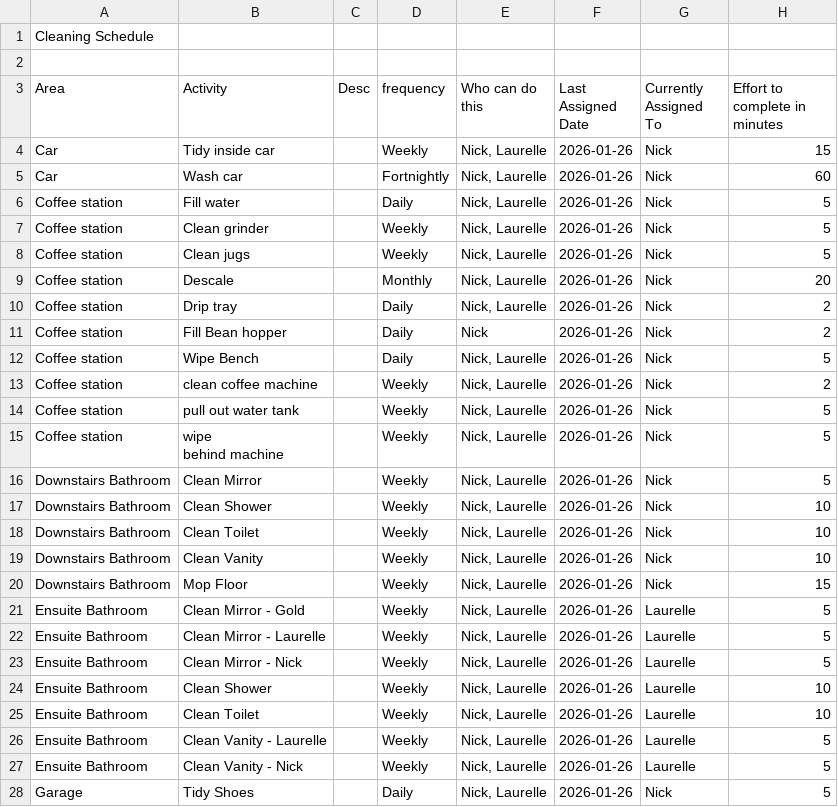
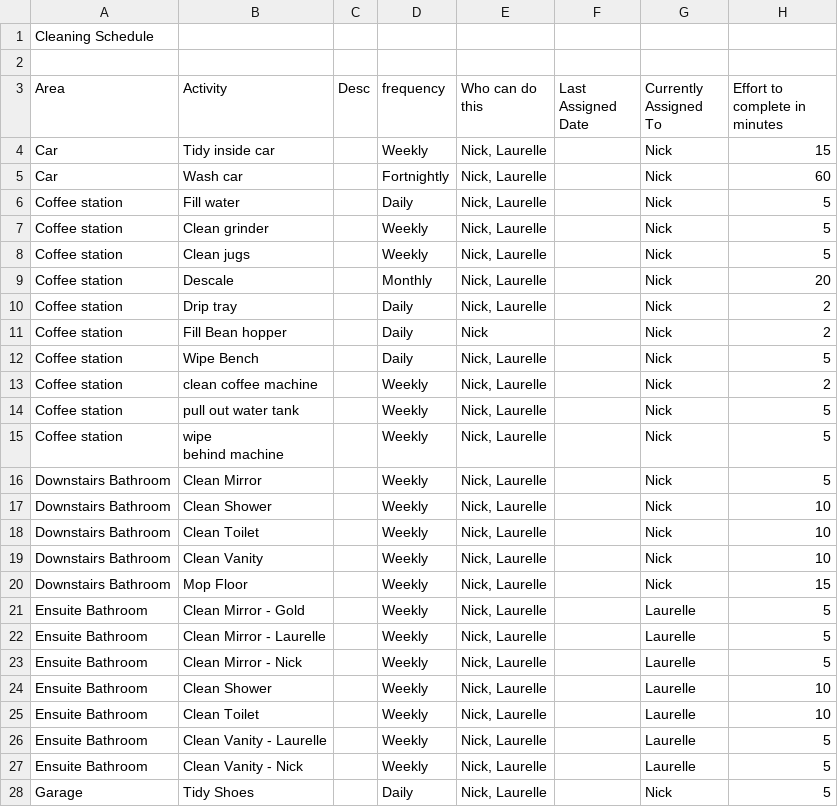
Before and after one commit to lokhor/cleaning-scheduler, a CSV file: cleaning schedule.csv, drawn as a sheet; only a part is shown; the diff covers the shown part only.

```diff
--- a/cleaning schedule.csv
+++ b/cleaning schedule.csv
@@ -3,29 +3,29 @@ Cleaning Schedule,,,,,,,
 Area,Activity,Desc,frequency,Who can do this,Last Assigned Date,Currently Assigned To,Effort to complete in minutes
-Car,Tidy inside car,,Weekly,"Nick, Laurelle",2026-01-26,Nick,15
-Car,Wash car,,Fortnightly,"Nick, Laurelle",2026-01-26,Nick,60
-Coffee station ,"
-Fill water",,Daily,"Nick, Laurelle",2026-01-26,Nick,5
-Coffee station ,Clean grinder,,Weekly,"Nick, Laurelle",2026-01-26,Nick,5
-Coffee station ,Clean jugs,,Weekly,"Nick, Laurelle",2026-01-26,Nick,5
-Coffee station ,Descale,,Monthly,"Nick, Laurelle",2026-01-26,Nick,20
-Coffee station ,Drip tray,,Daily,"Nick, Laurelle",2026-01-26,Nick,2
-Coffee station ,Fill Bean hopper,,Daily,Nick,2026-01-26,Nick,2
-Coffee station ,Wipe Bench,,Daily,"Nick, Laurelle",2026-01-26,Nick,5
-Coffee station ,clean coffee machine,,Weekly,"Nick, Laurelle",2026-01-26,Nick,2
-Coffee station ,pull out water tank,,Weekly,"Nick, Laurelle",2026-01-26,Nick,5
-Coffee station ,"wipe
-behind machine
-",,Weekly,"Nick, Laurelle",2026-01-26,Nick,5
-Downstairs Bathroom,Clean Mirror,,Weekly,"Nick, Laurelle",2026-01-26,Nick,5
-Downstairs Bathroom,Clean Shower,,Weekly,"Nick, Laurelle",2026-01-26,Nick,10
-Downstairs Bathroom,Clean Toilet,,Weekly,"Nick, Laurelle",2026-01-26,Nick,10
-Downstairs Bathroom,Clean Vanity,,Weekly,"Nick, Laurelle",2026-01-26,Nick,10
-Downstairs Bathroom,Mop Floor,,Weekly,"Nick, Laurelle",2026-01-26,Nick,15
-Ensuite Bathroom,Clean Mirror - Gold,,Weekly,"Nick, Laurelle",2026-01-26,Laurelle,5
-Ensuite Bathroom,Clean Mirror - Laurelle,,Weekly,"Nick, Laurelle",2026-01-26,Laurelle,5
-Ensuite Bathroom,Clean Mirror - Nick,,Weekly,"Nick, Laurelle",2026-01-26,Laurelle,5
-Ensuite Bathroom,Clean Shower,,Weekly,"Nick, Laurelle",2026-01-26,Laurelle,10
-Ensuite Bathroom,Clean Toilet,,Weekly,"Nick, Laurelle",2026-01-26,Laurelle,10
-Ensuite Bathroom,Clean Vanity - Laurelle,,Weekly,"Nick, Laurelle",2026-01-26,Laurelle,5
-Ensuite Bathroom,Clean Vanity - Nick,,Weekly,"Nick, Laurelle",2026-01-26,Laurelle,5
-Garage,Tidy Shoes,,Daily,"Nick, Laurelle",2026-01-26,Nick,5
+Car,Tidy inside car,,Weekly,"Nick, Laurelle",,Nick,15
+Car,Wash car,,Fortnightly,"Nick, Laurelle",,Nick,60
+Coffee station ,"
+Fill water",,Daily,"Nick, Laurelle",,Nick,5
+Coffee station ,Clean grinder,,Weekly,"Nick, Laurelle",,Nick,5
+Coffee station ,Clean jugs,,Weekly,"Nick, Laurelle",,Nick,5
+Coffee station ,Descale,,Monthly,"Nick, Laurelle",,Nick,20
+Coffee station ,Drip tray,,Daily,"Nick, Laurelle",,Nick,2
+Coffee station ,Fill Bean hopper,,Daily,Nick,,Nick,2
+Coffee station ,Wipe Bench,,Daily,"Nick, Laurelle",,Nick,5
+Coffee station ,clean coffee machine,,Weekly,"Nick, Laurelle",,Nick,2
+Coffee station ,pull out water tank,,Weekly,"Nick, Laurelle",,Nick,5
+Coffee station ,"wipe
+behind machine
+",,Weekly,"Nick, Laurelle",,Nick,5
+Downstairs Bathroom,Clean Mirror,,Weekly,"Nick, Laurelle",,Nick,5
+Downstairs Bathroom,Clean Shower,,Weekly,"Nick, Laurelle",,Nick,10
+Downstairs Bathroom,Clean Toilet,,Weekly,"Nick, Laurelle",,Nick,10
+Downstairs Bathroom,Clean Vanity,,Weekly,"Nick, Laurelle",,Nick,10
+Downstairs Bathroom,Mop Floor,,Weekly,"Nick, Laurelle",,Nick,15
+Ensuite Bathroom,Clean Mirror - Gold,,Weekly,"Nick, Laurelle",,Laurelle,5
+Ensuite Bathroom,Clean Mirror - Laurelle,,Weekly,"Nick, Laurelle",,Laurelle,5
+Ensuite Bathroom,Clean Mirror - Nick,,Weekly,"Nick, Laurelle",,Laurelle,5
+Ensuite Bathroom,Clean Shower,,Weekly,"Nick, Laurelle",,Laurelle,10
+Ensuite Bathroom,Clean Toilet,,Weekly,"Nick, Laurelle",,Laurelle,10
+Ensuite Bathroom,Clean Vanity - Laurelle,,Weekly,"Nick, Laurelle",,Laurelle,5
+Ensuite Bathroom,Clean Vanity - Nick,,Weekly,"Nick, Laurelle",,Laurelle,5
+Garage,Tidy Shoes,,Daily,"Nick, Laurelle",,Nick,5
```
Also changed, not shown: 17 edited cells elsewhere in this file.
